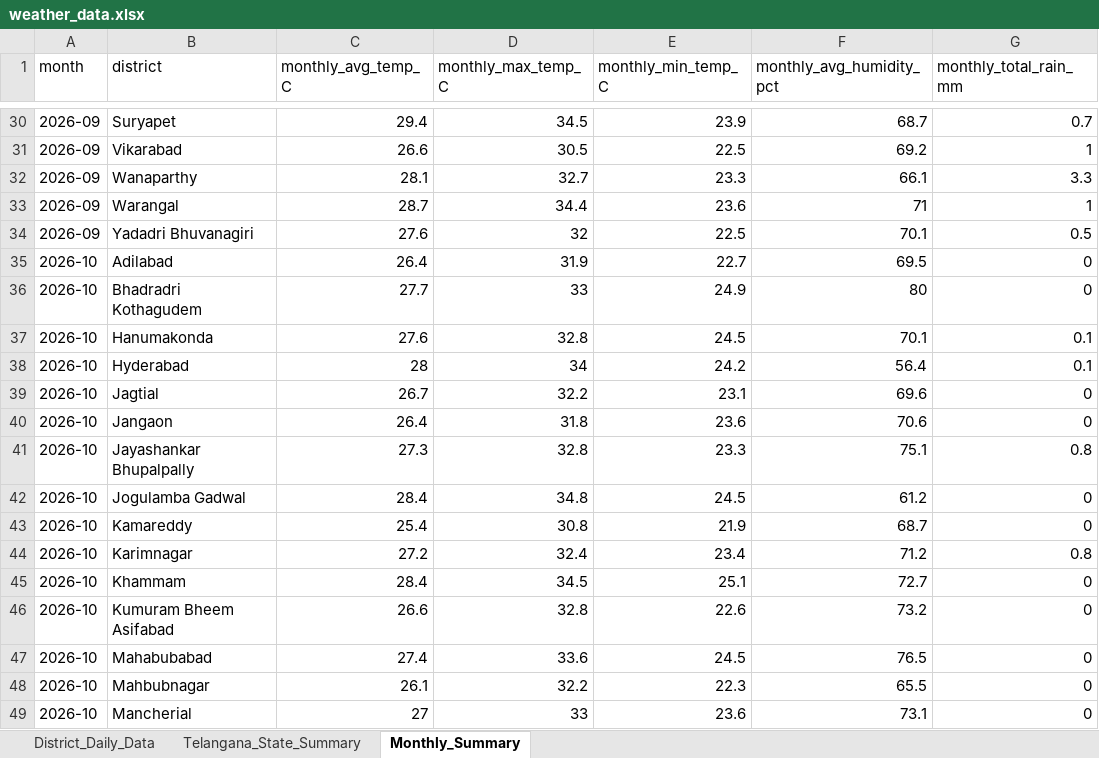
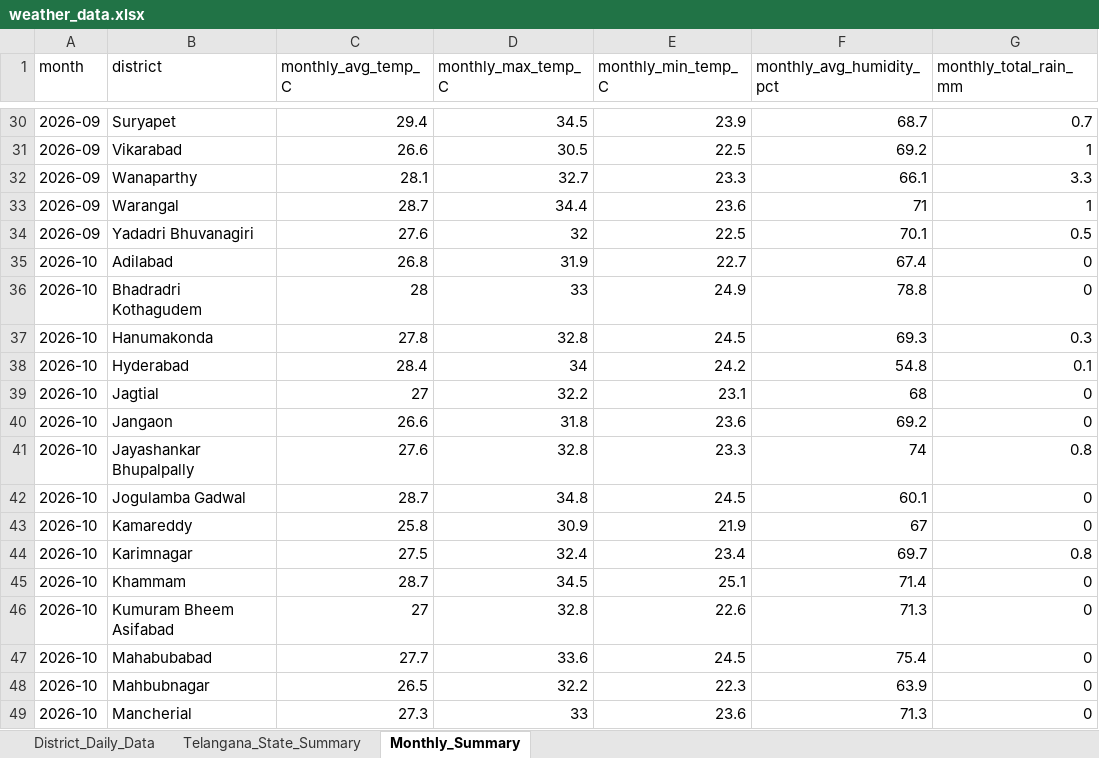
Before and after one commit to molakasohan/weather-analytics, an Excel workbook: data/weather_data.xlsx, sheet Monthly_Summary, drawn as a sheet; only a part is shown, gaps mark what is left out; values as stored, in another font and other column widths than the file's, no borders; the diff covers the shown part only; the diff names each change by its address in the sheet, - before the commit and + after, or states it on an @@ line.

```diff
--- a/data/weather_data.xlsx (sheet Monthly_Summary)
+++ b/data/weather_data.xlsx (sheet Monthly_Summary)
-C35 (monthly_avg_temp_C): 26.4
+C35 (monthly_avg_temp_C): 26.8
-F35 (monthly_avg_humidity_pct): 69.5
+F35 (monthly_avg_humidity_pct): 67.4
-C36 (monthly_avg_temp_C): 27.7
+C36 (monthly_avg_temp_C): 28
-F36 (monthly_avg_humidity_pct): 80
+F36 (monthly_avg_humidity_pct): 78.8
-C37 (monthly_avg_temp_C): 27.6
+C37 (monthly_avg_temp_C): 27.8
-F37 (monthly_avg_humidity_pct): 70.1
+F37 (monthly_avg_humidity_pct): 69.3
-G37 (monthly_total_rain_mm): 0.1
+G37 (monthly_total_rain_mm): 0.3
-C38 (monthly_avg_temp_C): 28
+C38 (monthly_avg_temp_C): 28.4
-F38 (monthly_avg_humidity_pct): 56.4
+F38 (monthly_avg_humidity_pct): 54.8
-C39 (monthly_avg_temp_C): 26.7
+C39 (monthly_avg_temp_C): 27
-F39 (monthly_avg_humidity_pct): 69.6
+F39 (monthly_avg_humidity_pct): 68
-C40 (monthly_avg_temp_C): 26.4
+C40 (monthly_avg_temp_C): 26.6
-F40 (monthly_avg_humidity_pct): 70.6
+F40 (monthly_avg_humidity_pct): 69.2
-C41 (monthly_avg_temp_C): 27.3
+C41 (monthly_avg_temp_C): 27.6
-F41 (monthly_avg_humidity_pct): 75.1
+F41 (monthly_avg_humidity_pct): 74
-C42 (monthly_avg_temp_C): 28.4
+C42 (monthly_avg_temp_C): 28.7
-F42 (monthly_avg_humidity_pct): 61.2
+F42 (monthly_avg_humidity_pct): 60.1
-C43 (monthly_avg_temp_C): 25.4
+C43 (monthly_avg_temp_C): 25.8
-D43 (monthly_max_temp_C): 30.8
+D43 (monthly_max_temp_C): 30.9
-F43 (monthly_avg_humidity_pct): 68.7
+F43 (monthly_avg_humidity_pct): 67
-C44 (monthly_avg_temp_C): 27.2
+C44 (monthly_avg_temp_C): 27.5
-F44 (monthly_avg_humidity_pct): 71.2
+F44 (monthly_avg_humidity_pct): 69.7
-C45 (monthly_avg_temp_C): 28.4
+C45 (monthly_avg_temp_C): 28.7
-F45 (monthly_avg_humidity_pct): 72.7
+F45 (monthly_avg_humidity_pct): 71.4
-C46 (monthly_avg_temp_C): 26.6
+C46 (monthly_avg_temp_C): 27
-F46 (monthly_avg_humidity_pct): 73.2
+F46 (monthly_avg_humidity_pct): 71.3
-C47 (monthly_avg_temp_C): 27.4
+C47 (monthly_avg_temp_C): 27.7
-F47 (monthly_avg_humidity_pct): 76.5
+F47 (monthly_avg_humidity_pct): 75.4
-C48 (monthly_avg_temp_C): 26.1
+C48 (monthly_avg_temp_C): 26.5
-F48 (monthly_avg_humidity_pct): 65.5
+F48 (monthly_avg_humidity_pct): 63.9
-C49 (monthly_avg_temp_C): 27
+C49 (monthly_avg_temp_C): 27.3
-F49 (monthly_avg_humidity_pct): 73.1
+F49 (monthly_avg_humidity_pct): 71.3
```
Also changed, not shown: 43 edited cells elsewhere in this sheet, sheet District_Daily_Data, sheet Telangana_State_Summary, 4 other files.
